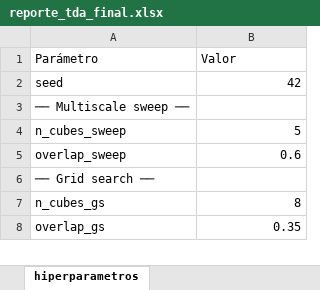
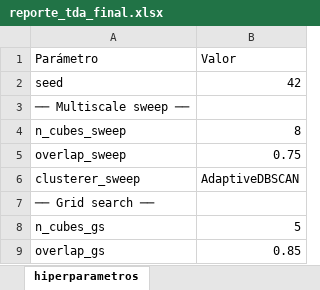
Before and after one commit to hjv-tssrct12/reto_topolog-a-eq2, an Excel workbook: pipeline_mapper/outputs/reporte_tda_final.xlsx, sheet hiperparametros, drawn as a sheet; only a part is shown; values as stored, in another font and other column widths than the file's, no borders; addresses are those after the commit; the diff covers the shown part only; the diff names each change by its address in the sheet, - before the commit and + after, or states it on an @@ line.

```diff
--- a/pipeline_mapper/outputs/reporte_tda_final.xlsx (sheet hiperparametros)
+++ b/pipeline_mapper/outputs/reporte_tda_final.xlsx (sheet hiperparametros)
-B4: 5
+B4: 8
-B5: 0.6
+B5: 0.75
+row 6: clusterer_sweep | AdaptiveDBSCAN
-B8: 8
+B8: 5
-B9: 0.35
+B9: 0.85
```
Also changed, not shown: 1 added row and 6 edited cells elsewhere in this sheet, sheet mapper_grid_search, sheet estabilidad_bootstrap, sheet barrido_multiescala, sheet nodos_estadisticas, sheet feature_importance, sheet interpretacion_clinica, 3 more sheets, 22 other files.
